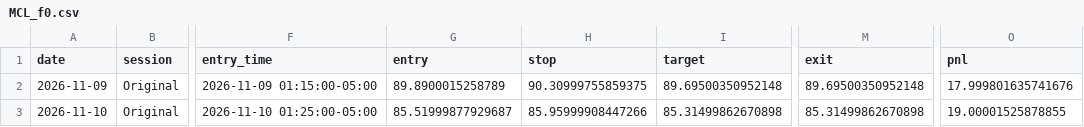
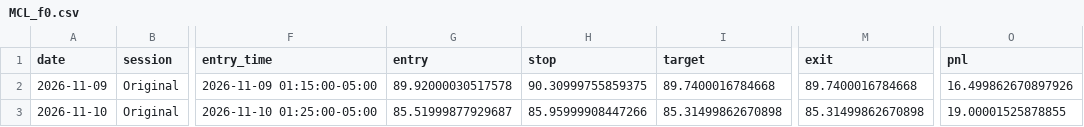
Before and after one commit to Amanzing7/mnq-paper-trading, a CSV file: data/MCL_f0.csv, drawn as a sheet; only a part is shown, gaps mark what is left out; the diff names each change by its address in the sheet, - before the commit and + after, or states it on an @@ line.

```diff
--- a/data/MCL_f0.csv
+++ b/data/MCL_f0.csv
-G2 (entry): 89.8900015258789
+G2 (entry): 89.92000030517578
-I2 (target): 89.69500350952148
+I2 (target): 89.7400016784668
-M2 (exit): 89.69500350952148
+M2 (exit): 89.7400016784668
-O2 (pnl): 17.999801635741676
+O2 (pnl): 16.499862670897926
```
Also changed, not shown: data/GOLD_f0.csv, data/LT_XAU_f0.csv, 4 other files.
